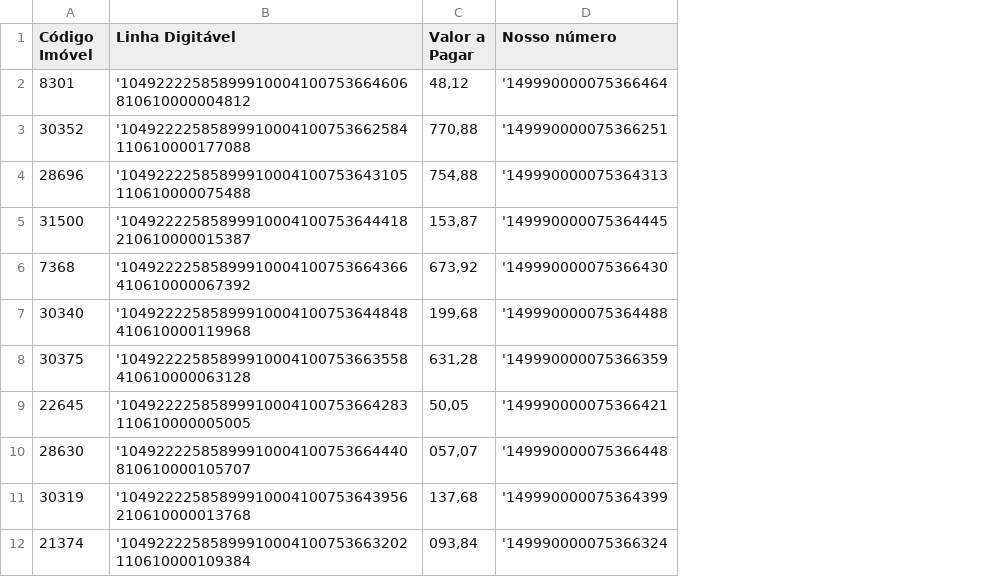
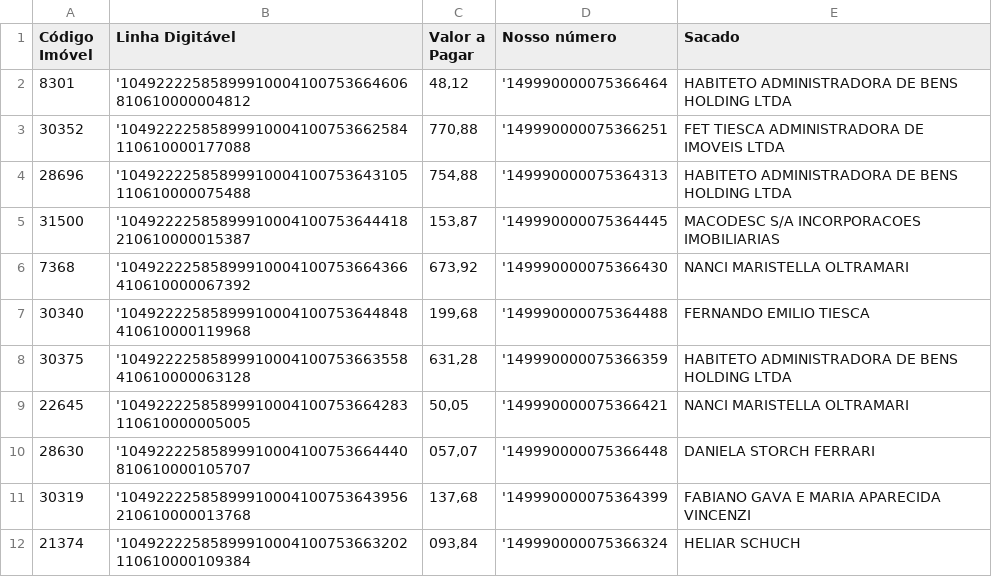
Before and after one commit to Alexandre-Luft-Duarte/script-rpa-selenium, a CSV file: iptus.csv, drawn as a sheet; only a part is shown; the diff names each change by its address in the sheet, - before the commit and + after, or states it on an @@ line.

Commit message:
sacado sendo adicionado ao arquivo csv

```diff
--- a/iptus.csv
+++ b/iptus.csv
+column E (Sacado), rows 2-12: HABITETO ADMINISTRADORA DE BENS HOLDING LTDA | FET TIESCA ADMINISTRADORA DE IMOVEIS LTDA | HABITETO ADMINISTRADORA DE BENS HOLDING LTDA | MACODESC S/A INCORPORACOES IMOBILIARIAS | NANCI MARISTELLA OLTRAMARI | FERNANDO EMILIO TIESCA | HABITETO ADMINISTRADORA DE BENS HOLDING LTDA | NANCI MARISTELLA OLTRAMARI | DANIELA STORCH FERRARI | FABIANO GAVA E MARIA APARECIDA VINCENZI | HELIAR SCHUCH
```
Also changed, not shown: 2 other files.
